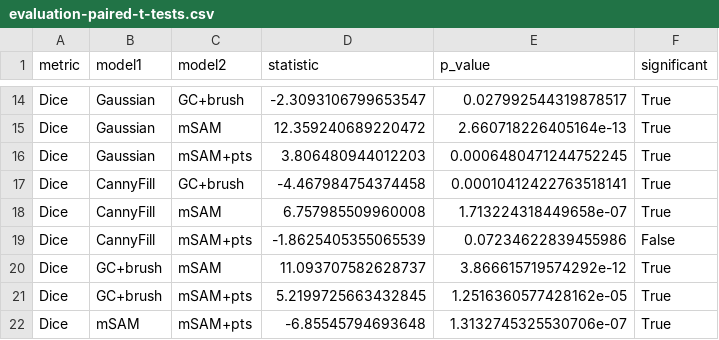
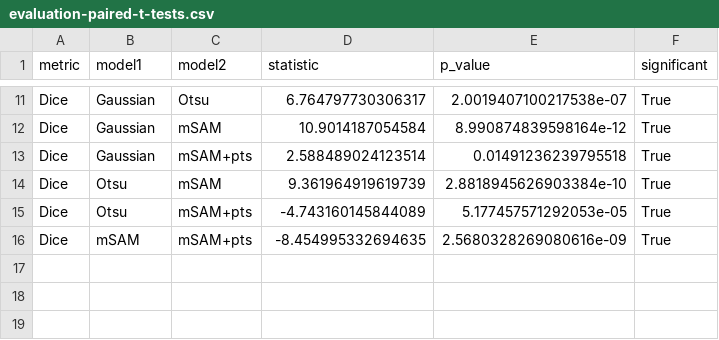
Before and after one commit to FrederikWLC/linA-scribe, a CSV file: src/data/evaluation-paired-t-tests.csv, drawn as a sheet; only a part is shown, gaps mark what is left out; removed rows and columns are numbered as before the commit, all else as after; the diff covers the shown part only; the diff names each change by its address in the sheet, - before the commit and + after, or states it on an @@ line.

```diff
--- a/src/data/evaluation-paired-t-tests.csv
+++ b/src/data/evaluation-paired-t-tests.csv
-C11 (model2): GC+brush
+C11 (model2): Otsu
-D11 (statistic): -2.3093106799653547
+D11 (statistic): 6.764797730306317
-E11 (p_value): 0.027992544319878517
+E11 (p_value): 2.0019407100217538e-07
-D12 (statistic): 12.359240689220472
+D12 (statistic): 10.9014187054584
-E12 (p_value): 2.660718226405164e-13
+E12 (p_value): 8.990874839598164e-12
-D13 (statistic): 3.806480944012203
+D13 (statistic): 2.588489024123514
-E13 (p_value): 0.0006480471244752245
+E13 (p_value): 0.01491236239795518
-row 17: Dice | CannyFill | GC+brush | -4.467984754374458 | 0.00010412422763518141 | True
-row 18: Dice | CannyFill | mSAM | 6.757985509960008 | 1.713224318449658e-07 | True
-row 19: Dice | CannyFill | mSAM+pts | -1.8625405355065539 | 0.07234622839455986 | False
-B14:B15 (model1): GC+brush
+B14:B15 (model1): Otsu
-D14 (statistic): 11.093707582628737
+D14 (statistic): 9.361964919619739
-E14 (p_value): 3.866615719574292e-12
+E14 (p_value): 2.8818945626903384e-10
-D15 (statistic): 5.2199725663432845
+D15 (statistic): -4.743160145844089
-E15 (p_value): 1.2516360577428162e-05
+E15 (p_value): 5.177457571292053e-05
-D16 (statistic): -6.85545794693648
+D16 (statistic): -8.454995332694635
-E16 (p_value): 1.3132745325530706e-07
+E16 (p_value): 2.5680328269080616e-09
```
Also changed, not shown: 3 removed rows and 32 edited cells elsewhere in this file, src/data/evaluation-raw-pivot-Dice.csv, src/data/evaluation-raw.csv, 42 other files.
